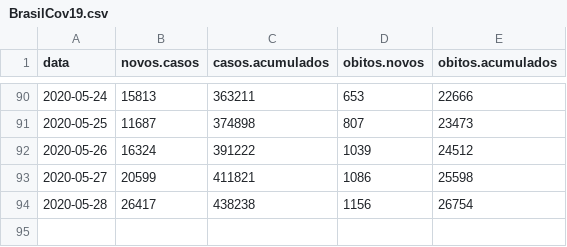
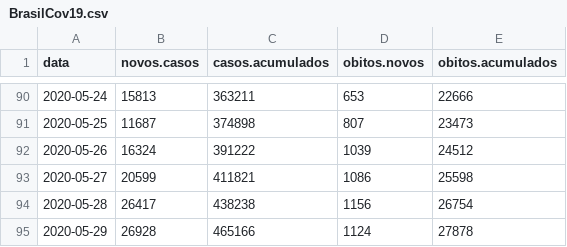
Before and after one commit to covid19br/reports, a CSV file: dados/BrasilCov19.csv, drawn as a sheet; only a part is shown, gaps mark what is left out.

```diff
--- a/dados/BrasilCov19.csv
+++ b/dados/BrasilCov19.csv
@@ -94 +94,2 @@
 2020-05-28,26417,438238,1156,26754
+2020-05-29,26928,465166,1124,27878
```
Also changed, not shown: dados/EstadosCov19.csv, 1 other file.
